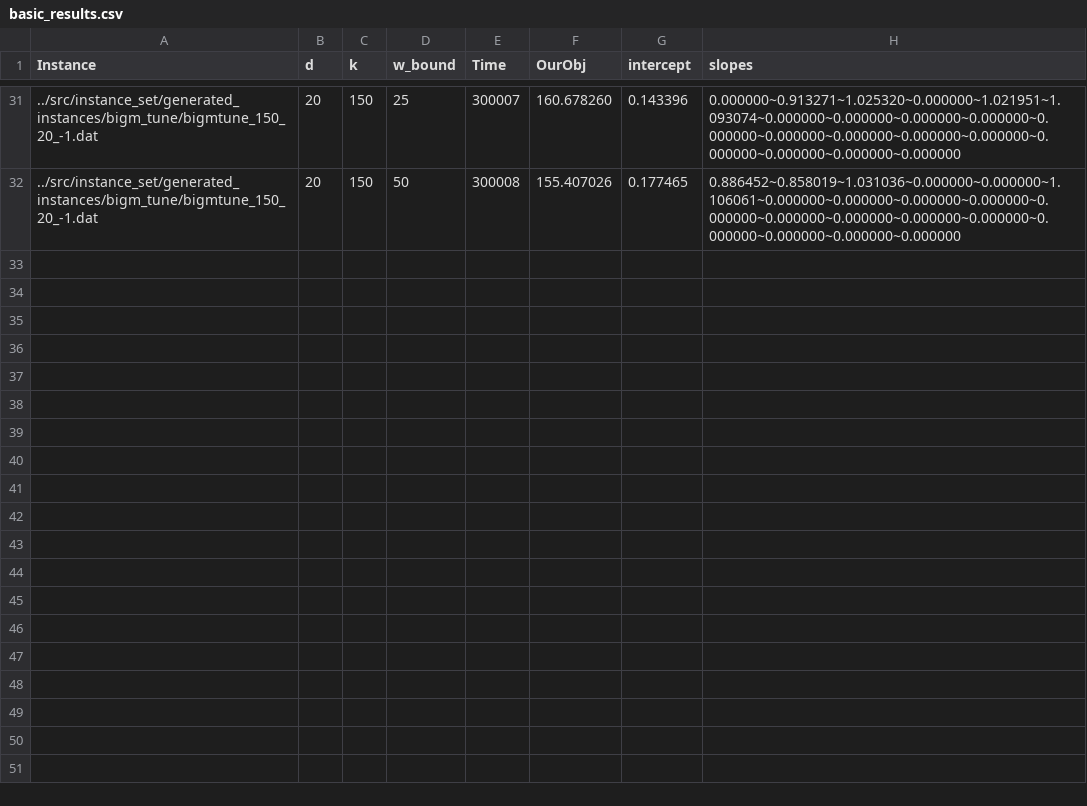
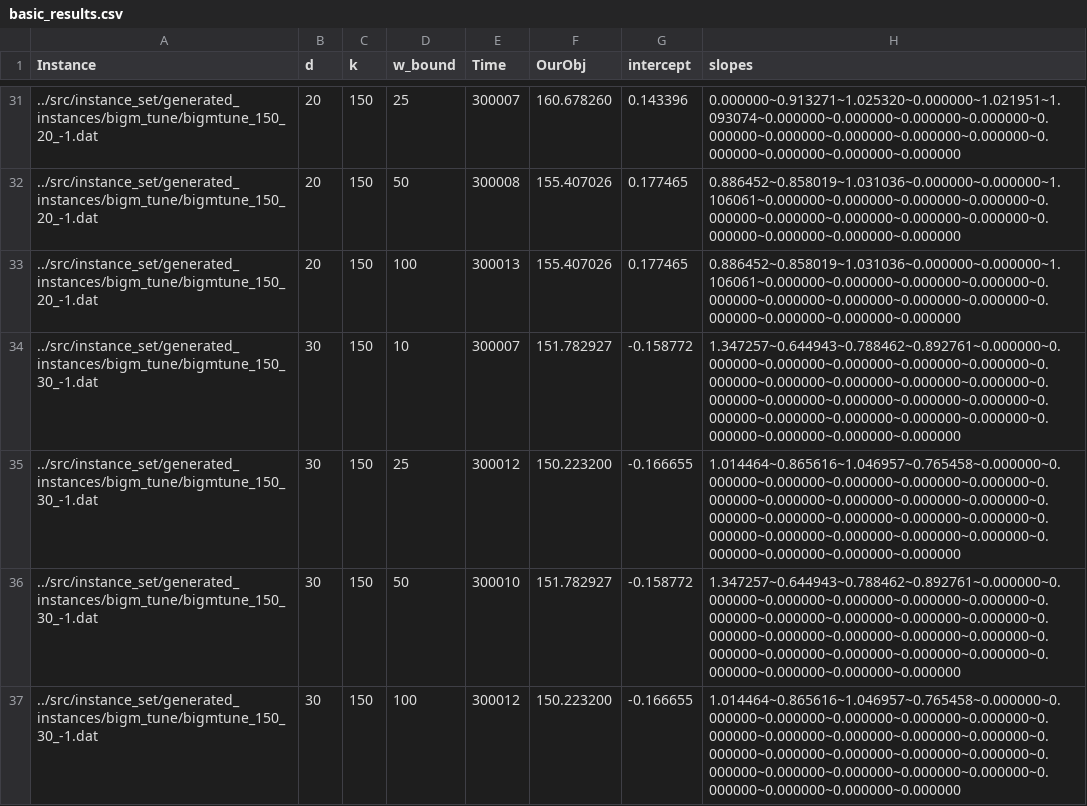
Before and after one commit to Bertonc98/CPLEX_MIP_opt_models, a CSV file: src/data/SFSOD/generated_results/basic_results.csv, drawn as a sheet; only a part is shown, gaps mark what is left out; the diff names each change by its address in the sheet, - before the commit and + after, or states it on an @@ line.

Commit message:
basic run

```diff
--- a/src/data/SFSOD/generated_results/basic_results.csv
+++ b/src/data/SFSOD/generated_results/basic_results.csv
+row 33: ../src/instance_set/generated_instances/bigm_tune/bigmtune_150_20_-1.dat | 20 | 150 | 100 | 300013 | 155.407026 | 0.177465 | 0.886452~0.858019~1.031036~0.000000~0.000000~1.106061~0.000000~0.000000~0.000000~0.000000~0.000000~0.000000~0.000000~0.000000~0.000000~0.000000~0.000000~0.000000~0.000000
+row 34: ../src/instance_set/generated_instances/bigm_tune/bigmtune_150_30_-1.dat | 30 | 150 | 10 | 300007 | 151.782927 | -0.158772 | 1.347257~0.644943~0.788462~0.892761~0.000000~0.000000~0.000000~0.000000~0.000000~0.000000~0.000000~0.000000~0.000000~0.000000~0.000000~0.000000~0.000000~0.000000~0.000000~0.000000~0.000000~0.000000~0.000000~0.000000~0.000000~0.000000~0.000000~0.000000~0.000000
+row 35: ../src/instance_set/generated_instances/bigm_tune/bigmtune_150_30_-1.dat | 30 | 150 | 25 | 300012 | 150.223200 | -0.166655 | 1.014464~0.865616~1.046957~0.765458~0.000000~0.000000~0.000000~0.000000~0.000000~0.000000~0.000000~0.000000~0.000000~0.000000~0.000000~0.000000~0.000000~0.000000~0.000000~0.000000~0.000000~0.000000~0.000000~0.000000~0.000000~0.000000~0.000000~0.000000~0.000000
+row 36: ../src/instance_set/generated_instances/bigm_tune/bigmtune_150_30_-1.dat | 30 | 150 | 50 | 300010 | 151.782927 | -0.158772 | 1.347257~0.644943~0.788462~0.892761~0.000000~0.000000~0.000000~0.000000~0.000000~0.000000~0.000000~0.000000~0.000000~0.000000~0.000000~0.000000~0.000000~0.000000~0.000000~0.000000~0.000000~0.000000~0.000000~0.000000~0.000000~0.000000~0.000000~0.000000~0.000000
+row 37: ../src/instance_set/generated_instances/bigm_tune/bigmtune_150_30_-1.dat | 30 | 150 | 100 | 300012 | 150.223200 | -0.166655 | 1.014464~0.865616~1.046957~0.765458~0.000000~0.000000~0.000000~0.000000~0.000000~0.000000~0.000000~0.000000~0.000000~0.000000~0.000000~0.000000~0.000000~0.000000~0.000000~0.000000~0.000000~0.000000~0.000000~0.000000~0.000000~0.000000~0.000000~0.000000~0.000000
```
Also changed, not shown: 2 other files.
